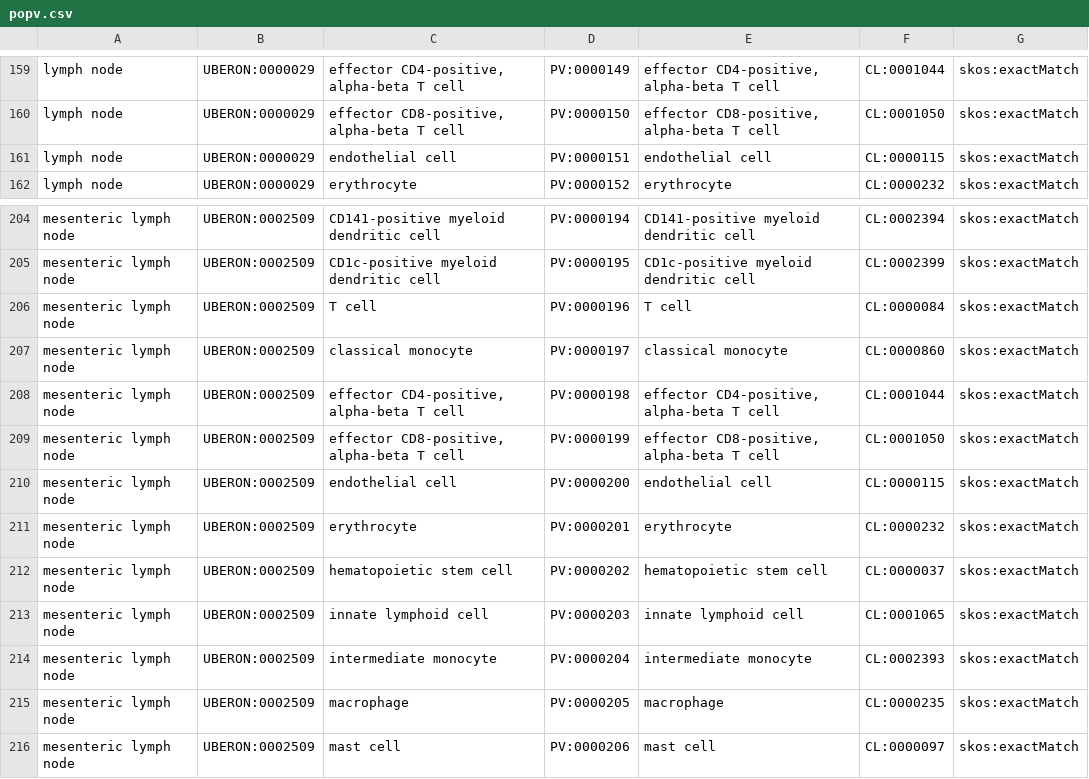
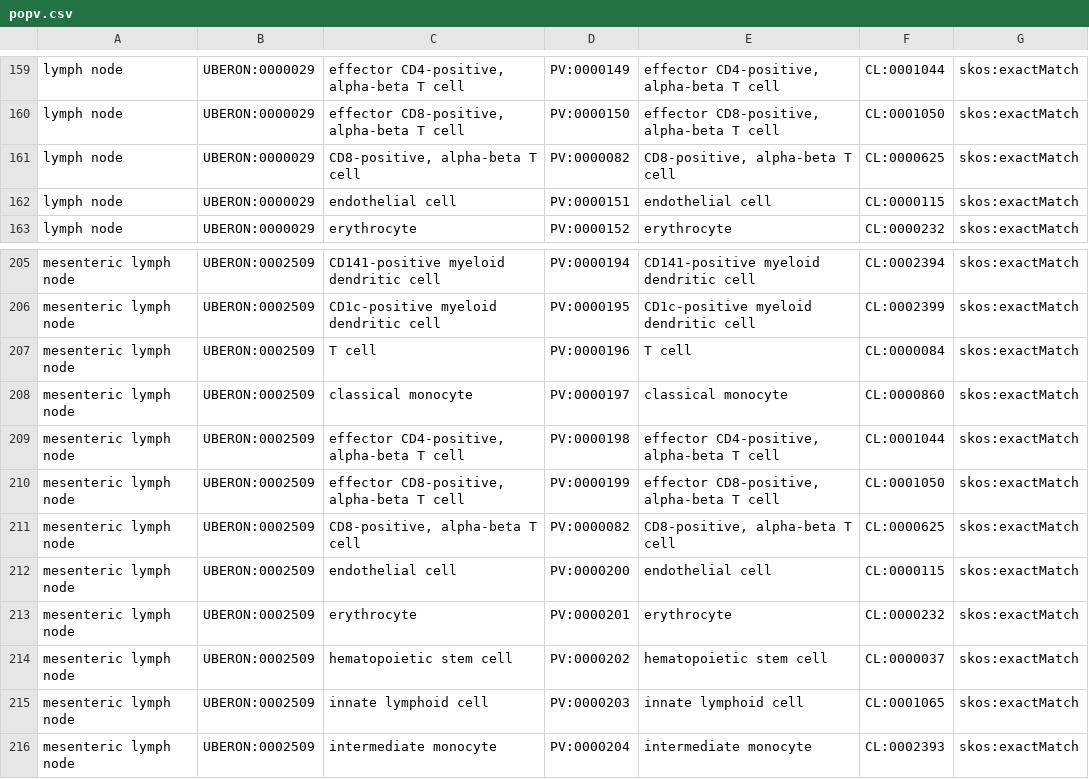
Before and after one commit to hubmapconsortium/hra-workflows-runner, a CSV file: crosswalking-tables/popv.csv, drawn as a sheet; only a part is shown, gaps mark what is left out; the shorter side is filled out with more unchanged rows; the diff names each change by its address in the sheet, - before the commit and + after, or states it on an @@ line.

```diff
--- a/crosswalking-tables/popv.csv
+++ b/crosswalking-tables/popv.csv
+row 161: lymph node | UBERON:0000029 | CD8-positive, alpha-beta T cell | PV:0000082 | CD8-positive, alpha-beta T cell | CL:0000625 | skos:exactMatch
+row 211: mesenteric lymph node | UBERON:0002509 | CD8-positive, alpha-beta T cell | PV:0000082 | CD8-positive, alpha-beta T cell | CL:0000625 | skos:exactMatch
```
Also changed, not shown: crosswalking-tables/frmatch.csv, crosswalking-tables/pan-human-azimuth.csv.
